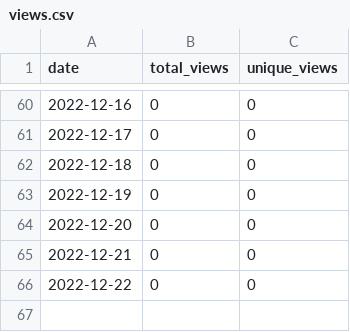
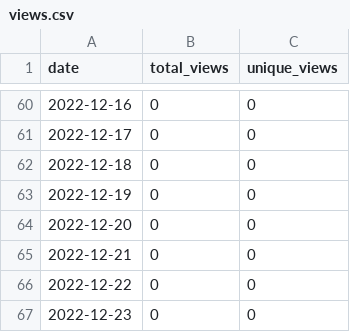
Before and after one commit to merrymitch/COMP3700, a CSV file: .traffic/views.csv, drawn as a sheet; only a part is shown, gaps mark what is left out.

```diff
--- a/.traffic/views.csv
+++ b/.traffic/views.csv
@@ -66 +66,2 @@ date,total_views,unique_views
 2022-12-22,0,0
+2022-12-23,0,0
```
Also changed, not shown: .traffic/clones.csv, 3 other files.
